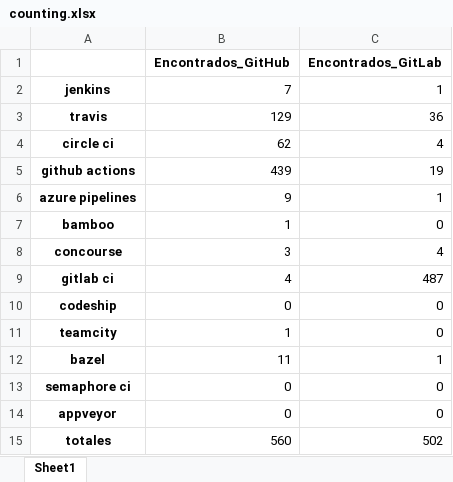
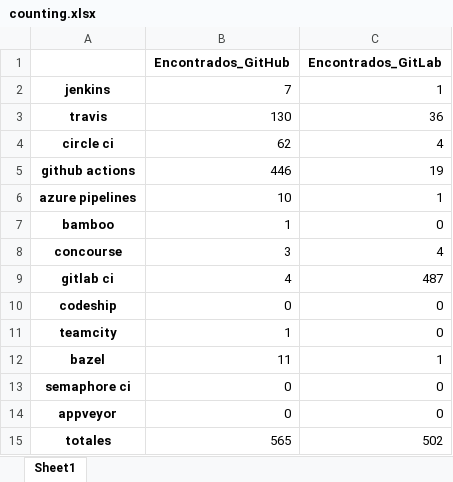
Before and after one commit to jorcontrerasp/BuscadorCIRepos, an Excel workbook: final_results/1/counting.xlsx, sheet Sheet1, drawn as a sheet; values as stored, in another font and other column widths than the file's, no borders; the diff names each change by its address in the sheet, - before the commit and + after, or states it on an @@ line.

```diff
--- a/final_results/1/counting.xlsx (sheet Sheet1)
+++ b/final_results/1/counting.xlsx (sheet Sheet1)
-B3 (Encontrados_GitHub): 129
+B3 (Encontrados_GitHub): 130
-B5 (Encontrados_GitHub): 439
+B5 (Encontrados_GitHub): 446
-B6 (Encontrados_GitHub): 9
+B6 (Encontrados_GitHub): 10
-B15 (Encontrados_GitHub): 560
+B15 (Encontrados_GitHub): 565
```
Also changed, not shown: final_results/1/github/github_languages.xlsx, final_results/1/github/github_results.xlsx, 9 other files.
